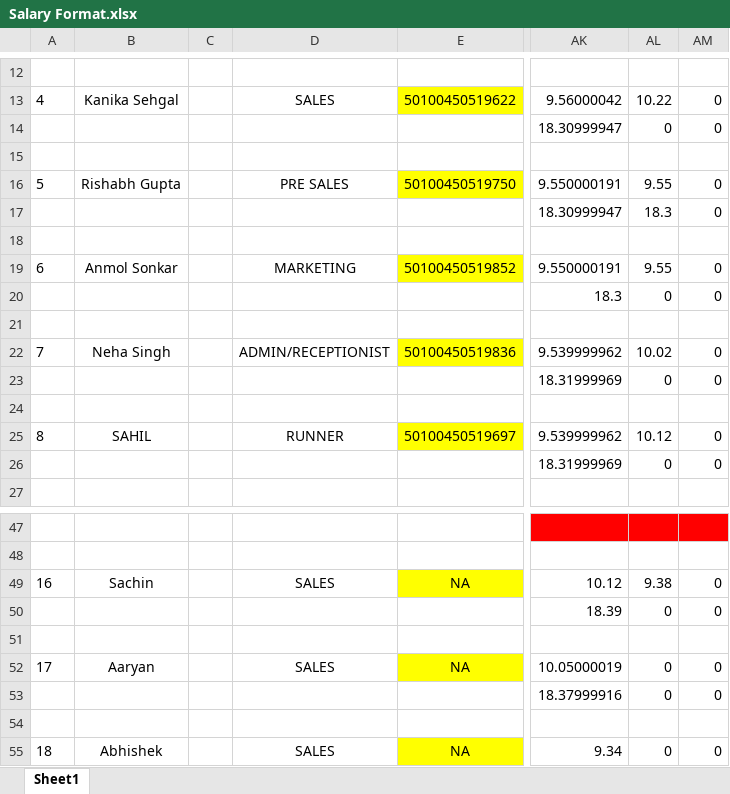
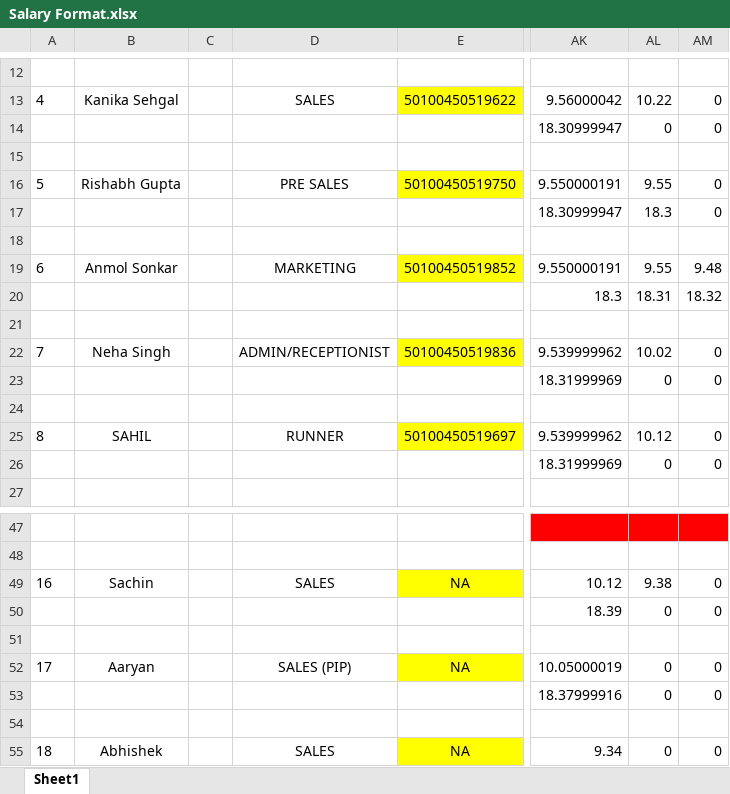
Before and after one commit to symbiosisinfra/Automated-Salary-Maker, an Excel workbook: public/sample/Salary Format.xlsx, sheet Sheet1, drawn as a sheet; only a part is shown, gaps mark what is left out; values as stored, in another font and other column widths than the file's, no borders; the diff names each change by its address in the sheet, - before the commit and + after, or states it on an @@ line.

Commit message:
Reduce PIP deduction from 40% to 20% in salary page
Updated the PIP deduction logic and all related labels in the salary dashboard to apply a 20% deduction instead of 40% for employees in the PIP department. Also updated the sample Salary Format.xlsx file.

```diff
--- a/public/sample/Salary Format.xlsx (sheet Sheet1)
+++ b/public/sample/Salary Format.xlsx (sheet Sheet1)
-AM19: 0
+AM19: 9.48
-AL20: 0
+AL20: 18.31
-AM20: 0
+AM20: 18.32
-D52: SALES
+D52: SALES (PIP)
```
Also changed, not shown: 1 other file.
